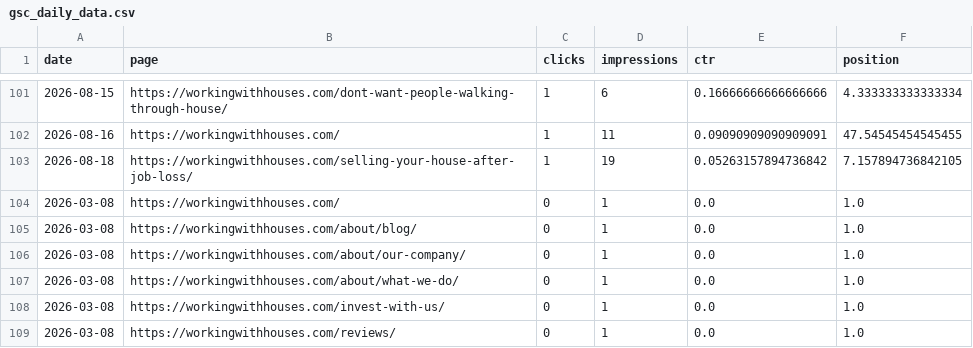
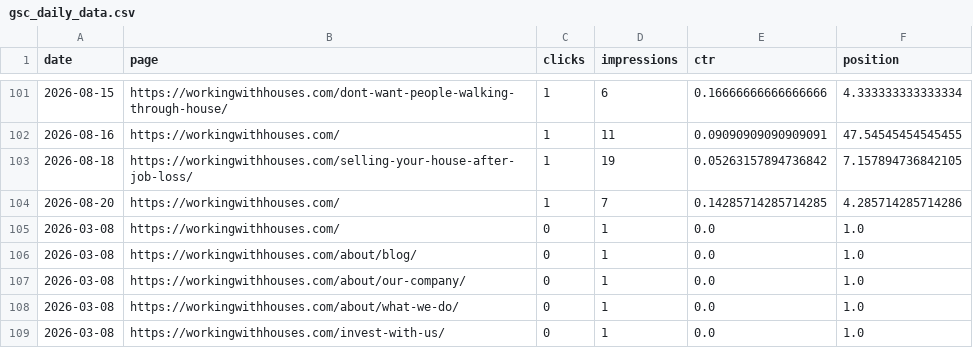
Before and after one commit to figlesias7/GSC-Tracker, a CSV file: data/gsc_daily_data.csv, drawn as a sheet; only a part is shown, gaps mark what is left out; the shorter side is filled out with more unchanged rows; the diff covers the shown part only.

```diff
--- a/data/gsc_daily_data.csv
+++ b/data/gsc_daily_data.csv
@@ -103,2 +103,3 @@ date,page,clicks,impressions,ctr,position
 2026-08-18,https://workingwithhouses.com/selling-your-house-after-job-loss/,1,19,0.05263157894736842,7.157894736842105
+2026-08-20,https://workingwithhouses.com/,1,7,0.14285714285714285,4.285714285714286
 2026-03-08,https://workingwithhouses.com/,0,1,0.0,1.0
```
Also changed, not shown: 30 added rows elsewhere in this file, 1 other file.
